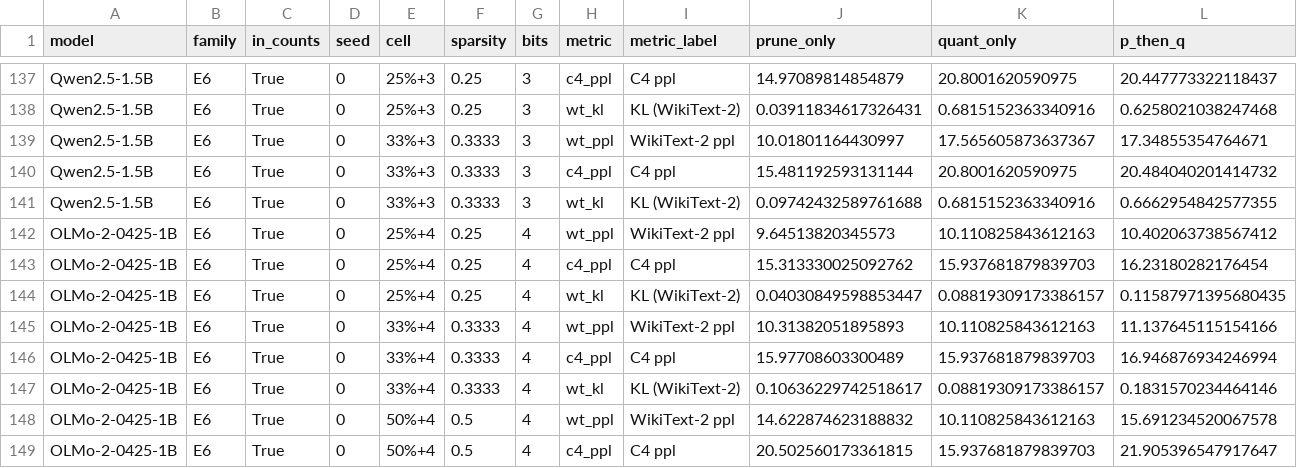
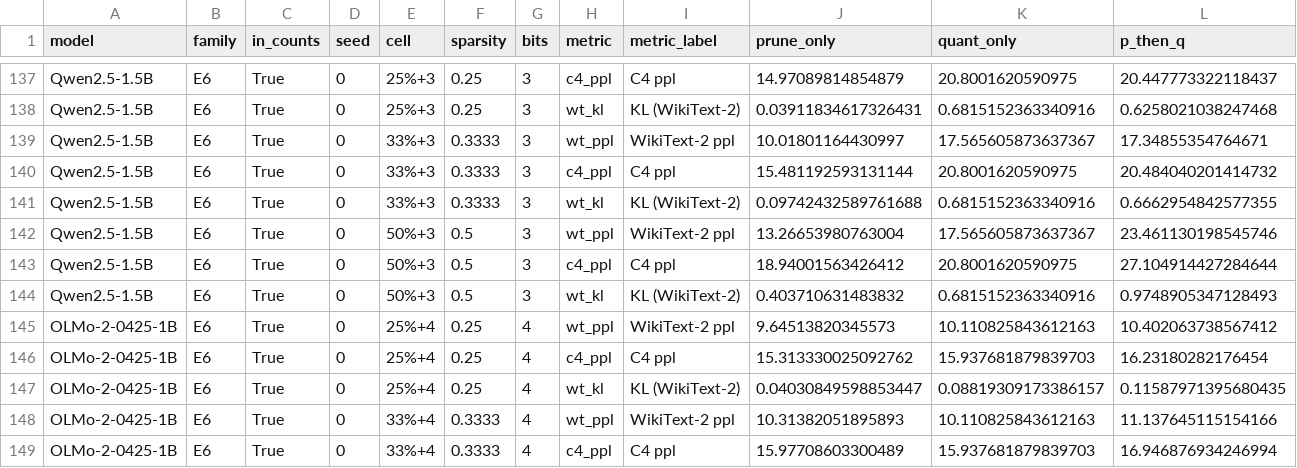
Before and after one commit to martin-cousseau/esann2027-compose, a CSV file: reports/analysis/e7_kim.csv, drawn as a sheet; only a part is shown, gaps mark what is left out; the shorter side is filled out with more unchanged rows; rows hold the shown columns only; the diff names each change by its address in the sheet, - before the commit and + after, or states it on an @@ line.

```diff
--- a/reports/analysis/e7_kim.csv
+++ b/reports/analysis/e7_kim.csv
+row 142: Qwen2.5-1.5B | E6 | True | 0 | 50%+3 | 0.5 | 3 | wt_ppl | WikiText-2 ppl | 13.26653980763004 | 17.565605873637367 | 23.461130198545746
+row 143: Qwen2.5-1.5B | E6 | True | 0 | 50%+3 | 0.5 | 3 | c4_ppl | C4 ppl | 18.94001563426412 | 20.8001620590975 | 27.104914427284644
+row 144: Qwen2.5-1.5B | E6 | True | 0 | 50%+3 | 0.5 | 3 | wt_kl | KL (WikiText-2) | 0.403710631483832 | 0.6815152363340916 | 0.9748905347128493
```
Also changed, not shown: reports/analysis/e7_harma.csv, reports/analysis/frontier_points.csv, 30 other files.
